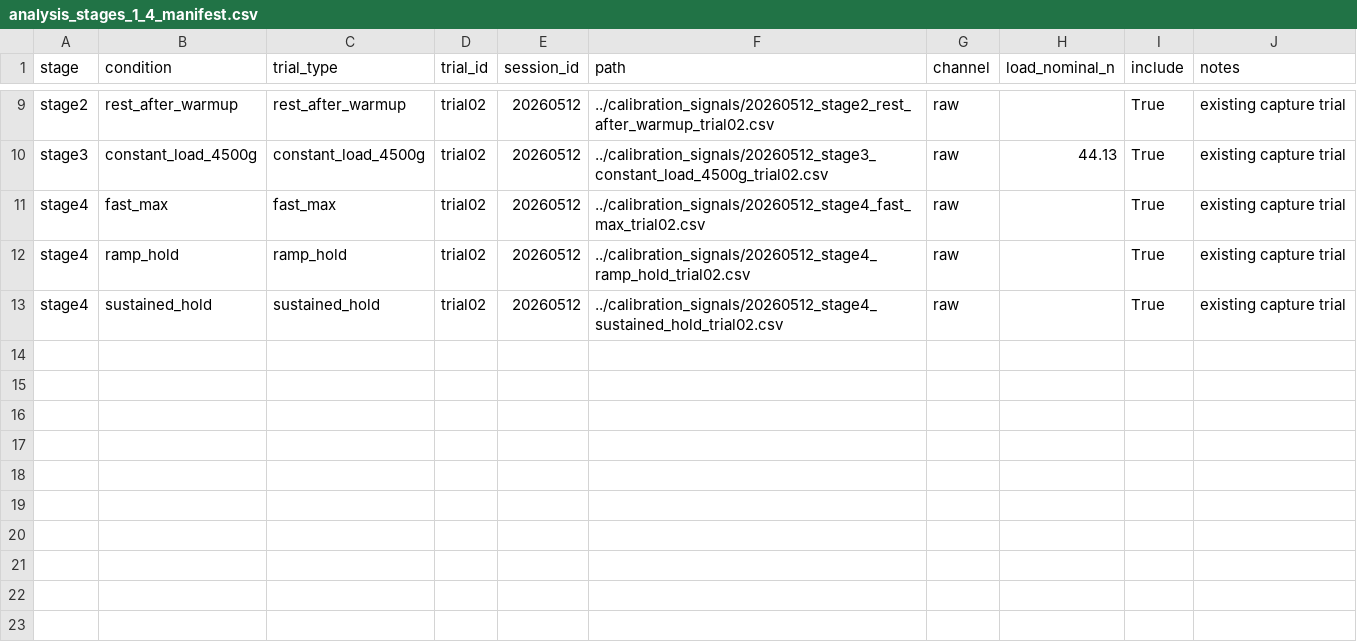
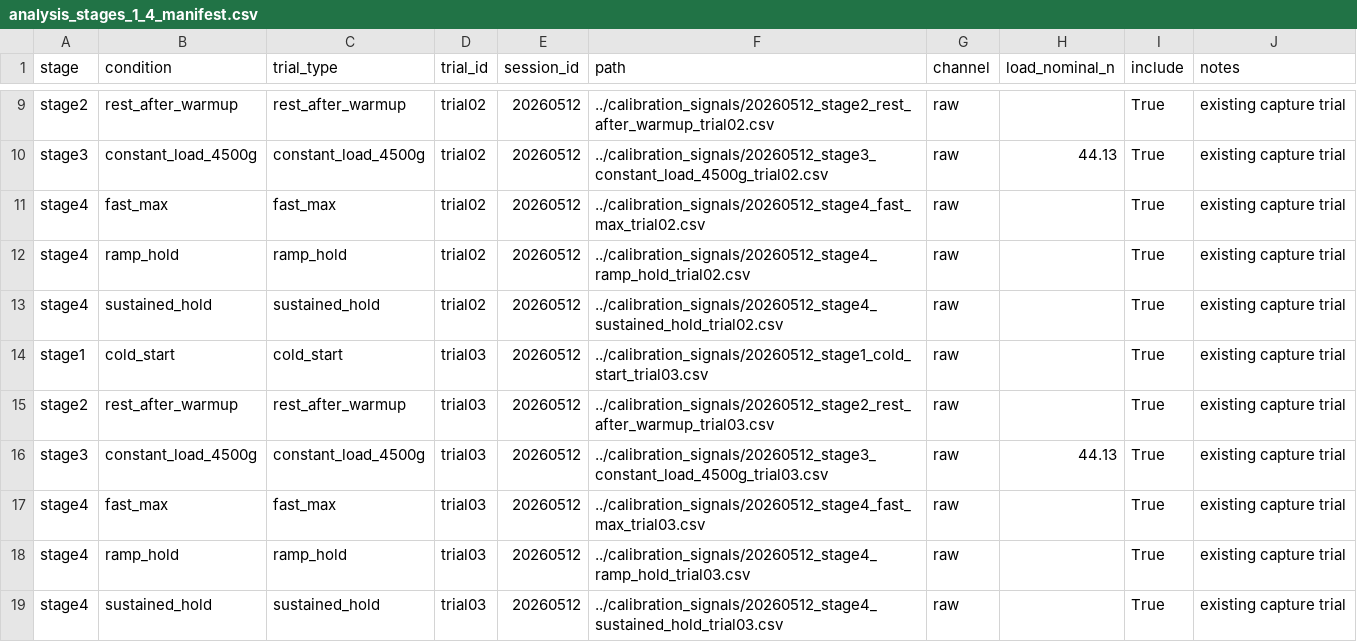
Before and after one commit to MadHuslista/madhus.project.handgrip, a CSV file: Handgrip_Analysis/data/manifests/analysis_stages_1_4_manifest.csv, drawn as a sheet; only a part is shown, gaps mark what is left out; the diff names each change by its address in the sheet, - before the commit and + after, or states it on an @@ line.

```diff
--- a/Handgrip_Analysis/data/manifests/analysis_stages_1_4_manifest.csv
+++ b/Handgrip_Analysis/data/manifests/analysis_stages_1_4_manifest.csv
+row 14: stage1 | cold_start | cold_start | trial03 | 20260512 | ../calibration_signals/20260512_stage1_cold_start_trial03.csv | raw |  | True | existing capture trial
+row 15: stage2 | rest_after_warmup | rest_after_warmup | trial03 | 20260512 | ../calibration_signals/20260512_stage2_rest_after_warmup_trial03.csv | raw |  | True | existing capture trial
+row 16: stage3 | constant_load_4500g | constant_load_4500g | trial03 | 20260512 | ../calibration_signals/20260512_stage3_constant_load_4500g_trial03.csv | raw | 44.13 | True | existing capture trial
+row 17: stage4 | fast_max | fast_max | trial03 | 20260512 | ../calibration_signals/20260512_stage4_fast_max_trial03.csv | raw |  | True | existing capture trial
+row 18: stage4 | ramp_hold | ramp_hold | trial03 | 20260512 | ../calibration_signals/20260512_stage4_ramp_hold_trial03.csv | raw |  | True | existing capture trial
+row 19: stage4 | sustained_hold | sustained_hold | trial03 | 20260512 | ../calibration_signals/20260512_stage4_sustained_hold_trial03.csv | raw |  | True | existing capture trial
```
Also changed, not shown: Handgrip_Analysis/data/manifests/all_runnable_manifest.csv, Handgrip_Analysis/data/manifests/stage2_manifest.csv, 4 other files.
